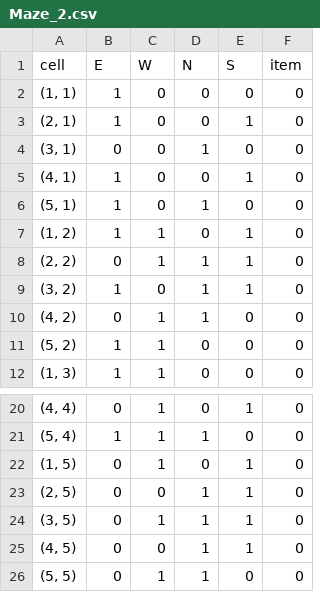
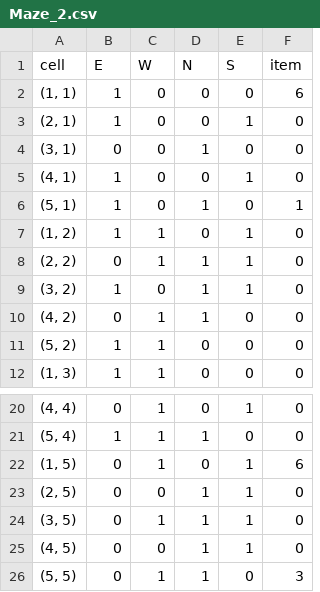
Before and after one commit to summer2788/Maze, a CSV file: Assets/Resources/Maze_2.csv, drawn as a sheet; only a part is shown, gaps mark what is left out.

Commit message:
add item

```diff
--- a/Assets/Resources/Maze_2.csv
+++ b/Assets/Resources/Maze_2.csv
@@ -1,3 +1,3 @@
   cell  ,E,W,N,S,item
-"(1, 1)",1,0,0,0,0
+"(1, 1)",1,0,0,0,6
 "(2, 1)",1,0,0,1,0
@@ -5,3 +5,3 @@
 "(4, 1)",1,0,0,1,0
-"(5, 1)",1,0,1,0,0
+"(5, 1)",1,0,1,0,1
 "(1, 2)",1,1,0,1,0
@@ -21,3 +21,3 @@
 "(5, 4)",1,1,1,0,0
-"(1, 5)",0,1,0,1,0
+"(1, 5)",0,1,0,1,6
 "(2, 5)",0,0,1,1,0
@@ -25,2 +25,2 @@
 "(4, 5)",0,0,1,1,0
-"(5, 5)",0,1,1,0,0
+"(5, 5)",0,1,1,0,3
```
Also changed, not shown: 8 other files.
